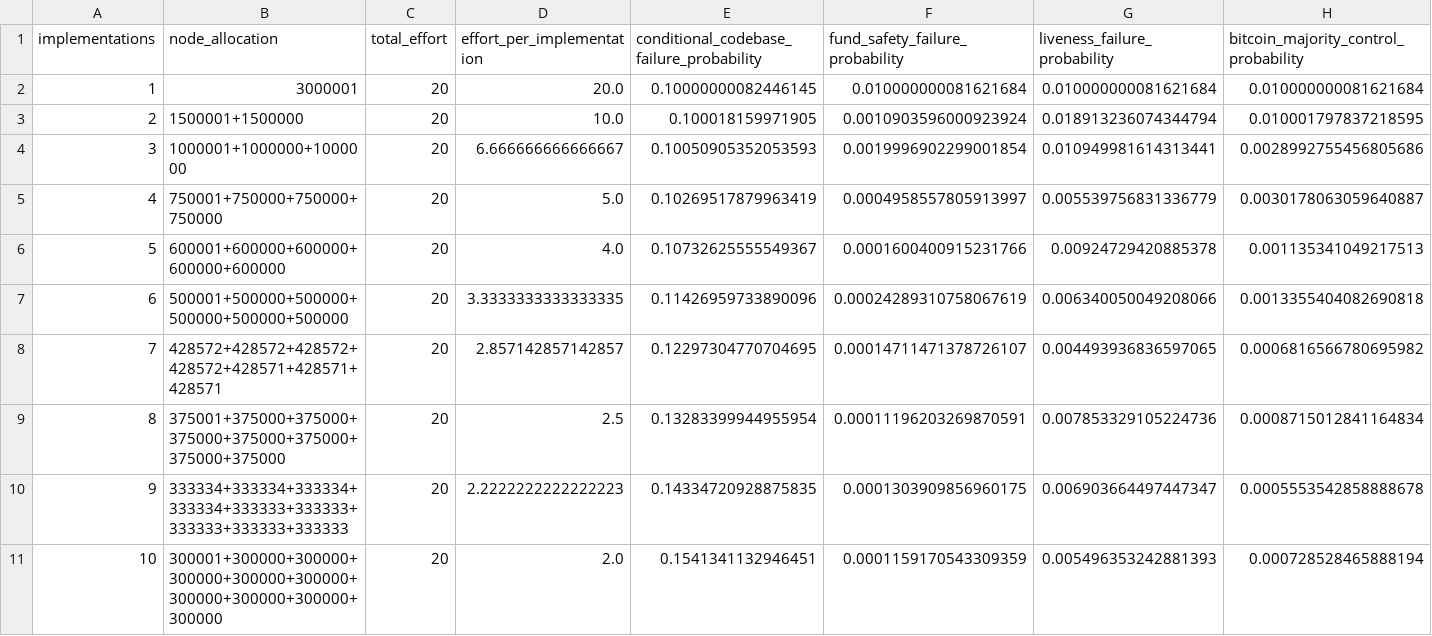
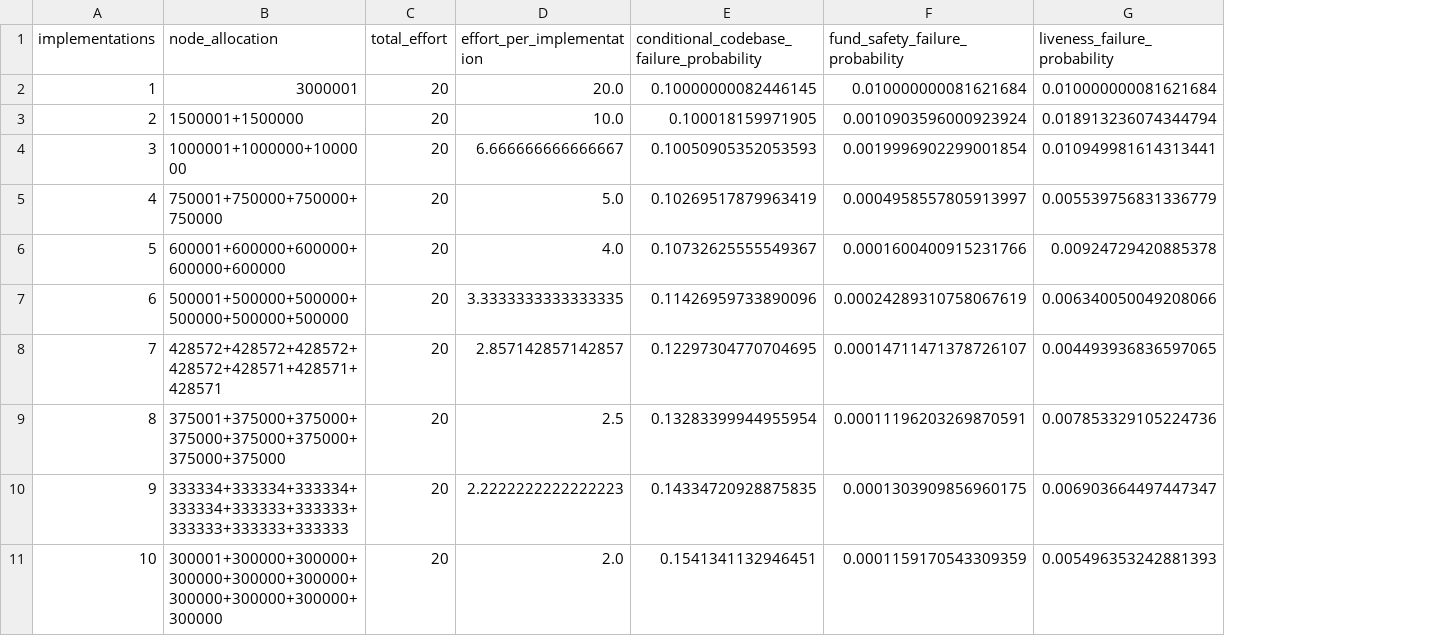
Before and after one commit to elsirion/threshold-illustrations, a CSV file: implementation-count.csv, drawn as a sheet; the diff names each change by its address in the sheet, - before the commit and + after, or states it on an @@ line.

Commit message:
feat(illustrations): show continuous Bitcoin user impact during disagreement

```diff
--- a/implementation-count.csv
+++ b/implementation-count.csv
-column H, rows 1-11: bitcoin_majority_control_probability | 0.010000000081621684 | 0.010001797837218595 | 0.0028992755456805686 | 0.0030178063059640887 | 0.001135341049217513 | 0.0013355404082690818 | 0.0006816566780695982 | 0.0008715012841164834 | 0.0005553542858888678 | 0.000728528465888194
```
Also changed, not shown: 6 other files.
